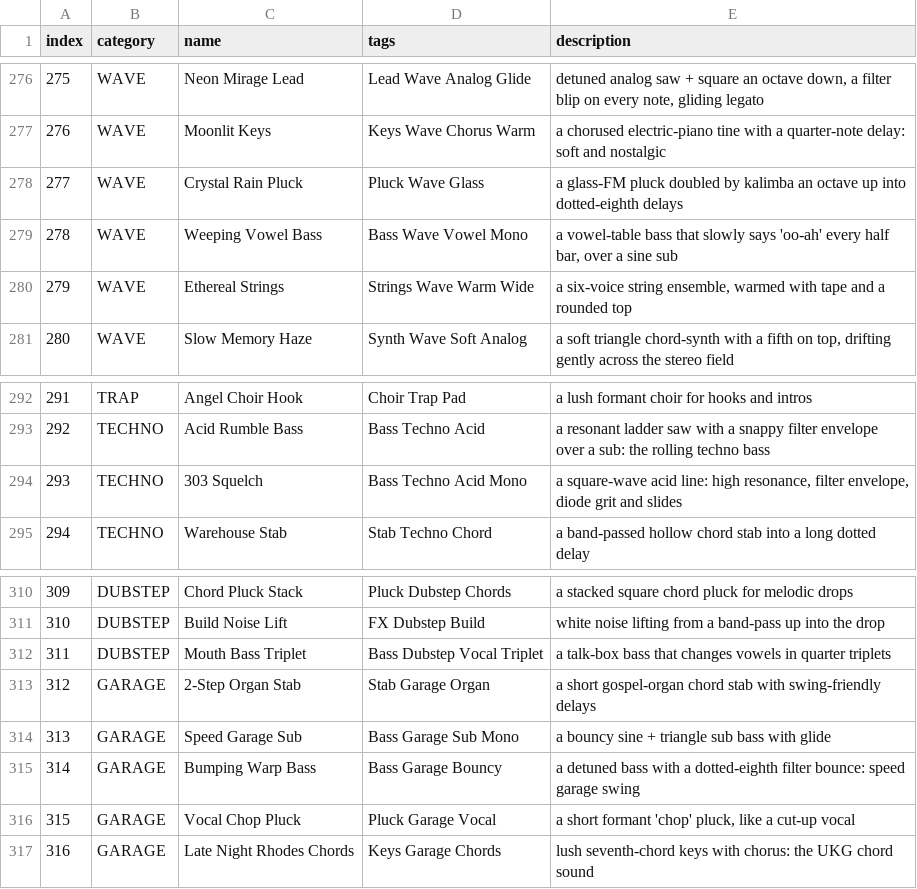
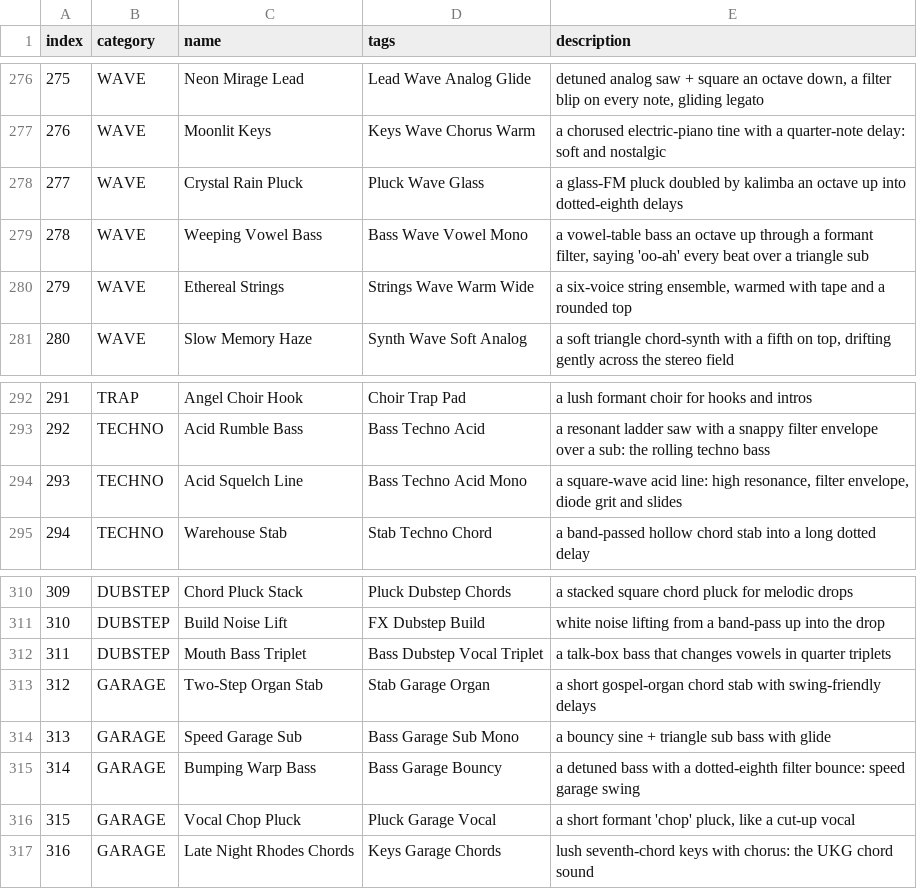
Before and after one commit to ianoliver777/DIVINITY, a CSV file: docs/PRESET_NAMES.csv, drawn as a sheet; only a part is shown, gaps mark what is left out.

```diff
--- a/docs/PRESET_NAMES.csv
+++ b/docs/PRESET_NAMES.csv
@@ -278,3 +278,3 @@ index,category,name,tags,description
 277,WAVE,"Crystal Rain Pluck","Pluck Wave Glass","a glass-FM pluck doubled by kalimba an octave up into dotted-eighth delays"
-278,WAVE,"Weeping Vowel Bass","Bass Wave Vowel Mono","a vowel-table bass that slowly says 'oo-ah' every half bar, over a sine sub"
+278,WAVE,"Weeping Vowel Bass","Bass Wave Vowel Mono","a vowel-table bass an octave up through a formant filter, saying 'oo-ah' every beat over a triangle sub"
 279,WAVE,"Ethereal Strings","Strings Wave Warm Wide","a six-voice string ensemble, warmed with tape and a rounded top"
@@ -293,3 +293,3 @@ index,category,name,tags,description
 292,TECHNO,"Acid Rumble Bass","Bass Techno Acid","a resonant ladder saw with a snappy filter envelope over a sub: the rolling techno bass"
-293,TECHNO,"303 Squelch","Bass Techno Acid Mono","a square-wave acid line: high resonance, filter envelope, diode grit and slides"
+293,TECHNO,"Acid Squelch Line","Bass Techno Acid Mono","a square-wave acid line: high resonance, filter envelope, diode grit and slides"
 294,TECHNO,"Warehouse Stab","Stab Techno Chord","a band-passed hollow chord stab into a long dotted delay"
@@ -312,3 +312,3 @@ index,category,name,tags,description
 311,DUBSTEP,"Mouth Bass Triplet","Bass Dubstep Vocal Triplet","a talk-box bass that changes vowels in quarter triplets"
-312,GARAGE,"2-Step Organ Stab","Stab Garage Organ","a short gospel-organ chord stab with swing-friendly delays"
+312,GARAGE,"Two-Step Organ Stab","Stab Garage Organ","a short gospel-organ chord stab with swing-friendly delays"
 313,GARAGE,"Speed Garage Sub","Bass Garage Sub Mono","a bouncy sine + triangle sub bass with glide"
```
Also changed, not shown: 2 other files.
